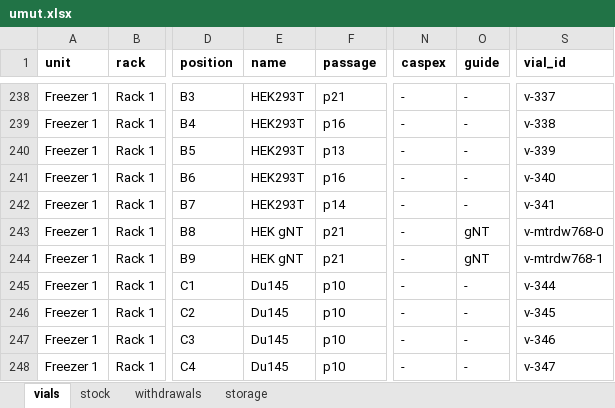
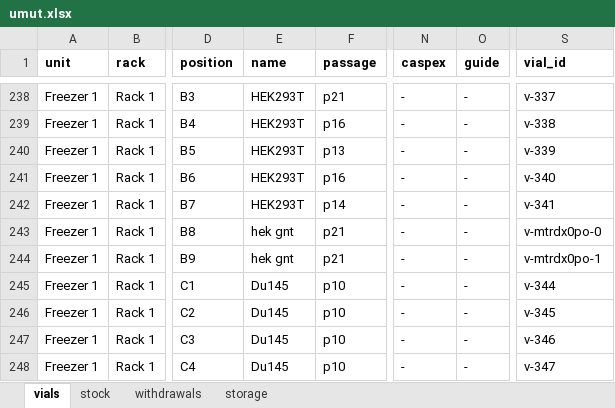
Before and after one commit to ucagiral/cagiral-schedule, an Excel workbook: cellstocks/data/umut.xlsx, sheet vials, drawn as a sheet; only a part is shown, gaps mark what is left out; values as stored, in another font and other column widths than the file's, no borders; the diff names each change by its address in the sheet, - before the commit and + after, or states it on an @@ line.

```diff
--- a/cellstocks/data/umut.xlsx (sheet vials)
+++ b/cellstocks/data/umut.xlsx (sheet vials)
-E243:E244 (name): HEK gNT
+E243:E244 (name): hek gnt
-O243:O244 (guide): gNT
+O243:O244 (guide): -
-S243 (vial_id): v-mtrdw768-0
+S243 (vial_id): v-mtrdx0po-0
-S244 (vial_id): v-mtrdw768-1
+S244 (vial_id): v-mtrdx0po-1
```
Also changed, not shown: 1 other file.
